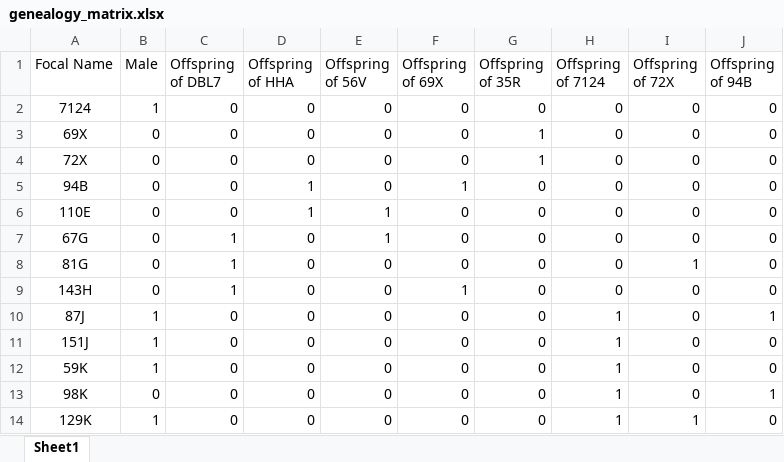
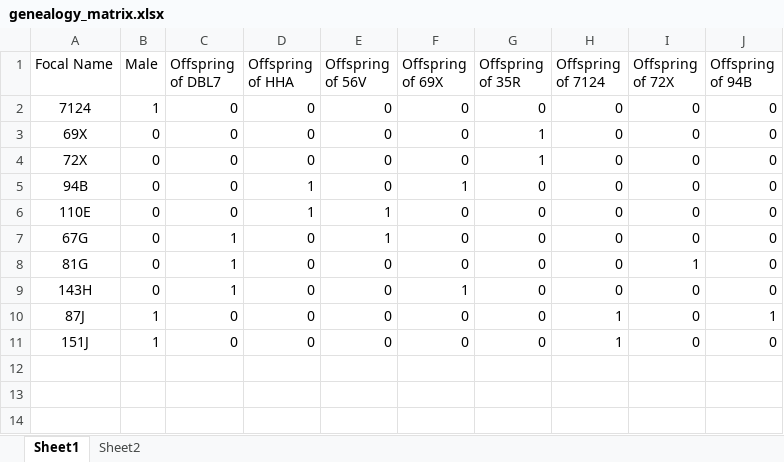
Before and after one commit to EdConnorLab/julie, an Excel workbook: resources/genealogy_matrix.xlsx, sheet Sheet1, drawn as a sheet; values as stored, in another font and other column widths than the file's, no borders; the diff names each change by its address in the sheet, - before the commit and + after, or states it on an @@ line.

```diff
--- a/resources/genealogy_matrix.xlsx (sheet Sheet1)
+++ b/resources/genealogy_matrix.xlsx (sheet Sheet1)
+sheet tab: Sheet2
-row 12: 59K | 1 | 0 | 0 | 0 | 0 | 0 | 1 | 0 | 0
-row 13: 98K | 0 | 0 | 0 | 0 | 0 | 0 | 1 | 0 | 1
-row 14: 129K | 1 | 0 | 0 | 0 | 0 | 0 | 1 | 1 | 0
```
Also changed, not shown: 2 other files.
